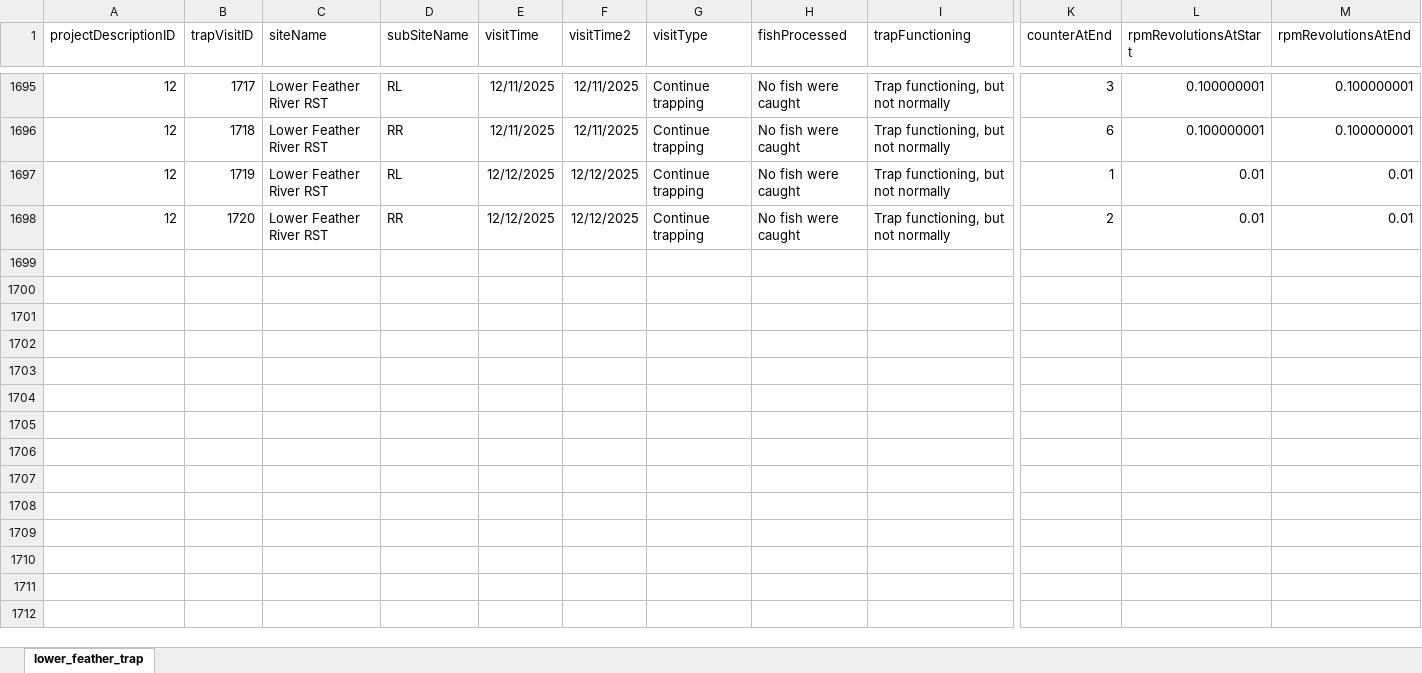
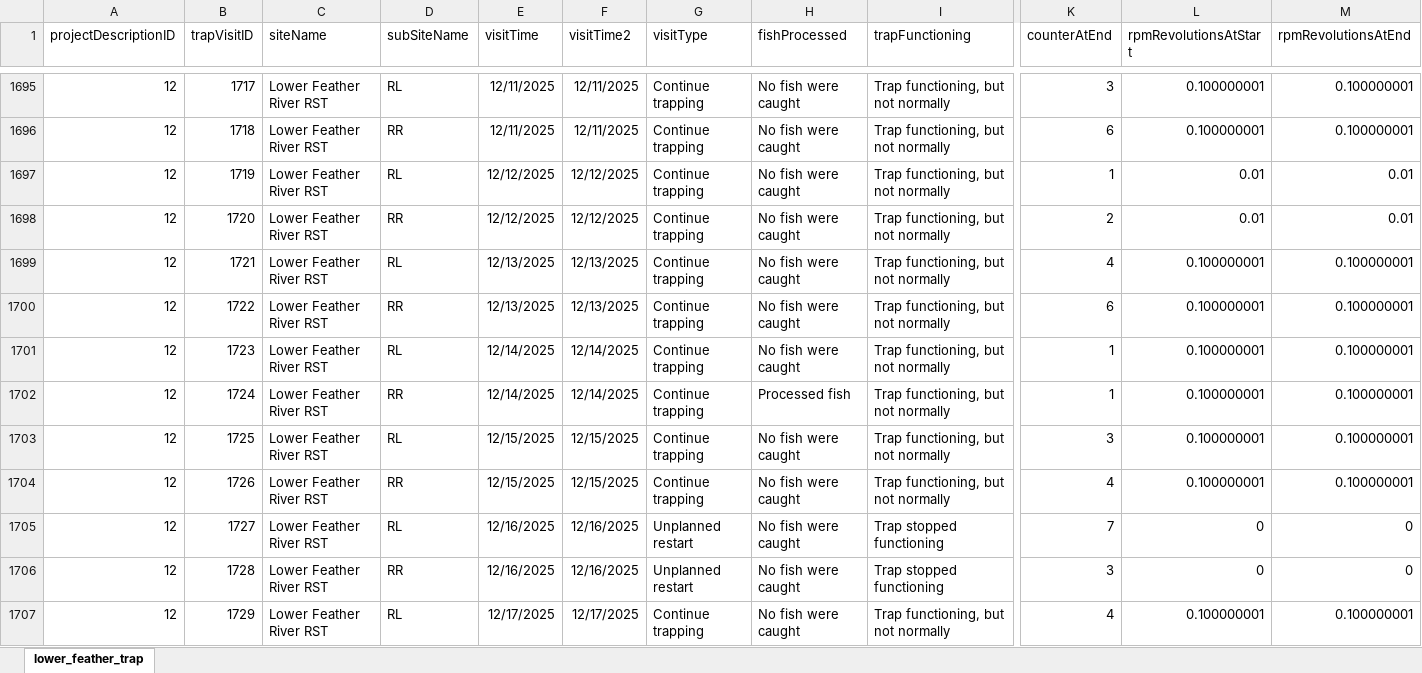
Before and after one commit to SRJPE/jpe-lower-feather-edi, an Excel workbook: data-raw/lower_feather_trap.xlsx, sheet lower_feather_trap, drawn as a sheet; only a part is shown, gaps mark what is left out; values as stored, in another font and other column widths than the file's, no borders; rows hold the shown columns only; the diff covers the shown part only; the diff names each change by its address in the sheet, - before the commit and + after, or states it on an @@ line.

Commit message:
adds updated data files, creates updated cleaned data files

```diff
--- a/data-raw/lower_feather_trap.xlsx (sheet lower_feather_trap)
+++ b/data-raw/lower_feather_trap.xlsx (sheet lower_feather_trap)
+row 1699: 12 | 1721 | Lower Feather River RST | RL | 12/13/2025 | 12/13/2025 | Continue trapping | No fish were caught | Trap functioning, but not normally | 4 | 0.100000001 | 0.100000001
+row 1700: 12 | 1722 | Lower Feather River RST | RR | 12/13/2025 | 12/13/2025 | Continue trapping | No fish were caught | Trap functioning, but not normally | 6 | 0.100000001 | 0.100000001
+row 1701: 12 | 1723 | Lower Feather River RST | RL | 12/14/2025 | 12/14/2025 | Continue trapping | No fish were caught | Trap functioning, but not normally | 1 | 0.100000001 | 0.100000001
+row 1702: 12 | 1724 | Lower Feather River RST | RR | 12/14/2025 | 12/14/2025 | Continue trapping | Processed fish | Trap functioning, but not normally | 1 | 0.100000001 | 0.100000001
+row 1703: 12 | 1725 | Lower Feather River RST | RL | 12/15/2025 | 12/15/2025 | Continue trapping | No fish were caught | Trap functioning, but not normally | 3 | 0.100000001 | 0.100000001
+row 1704: 12 | 1726 | Lower Feather River RST | RR | 12/15/2025 | 12/15/2025 | Continue trapping | No fish were caught | Trap functioning, but not normally | 4 | 0.100000001 | 0.100000001
+row 1705: 12 | 1727 | Lower Feather River RST | RL | 12/16/2025 | 12/16/2025 | Unplanned restart | No fish were caught | Trap stopped functioning | 7 | 0 | 0
+row 1706: 12 | 1728 | Lower Feather River RST | RR | 12/16/2025 | 12/16/2025 | Unplanned restart | No fish were caught | Trap stopped functioning | 3 | 0 | 0
+row 1707: 12 | 1729 | Lower Feather River RST | RL | 12/17/2025 | 12/17/2025 | Continue trapping | No fish were caught | Trap functioning, but not normally | 4 | 0.100000001 | 0.100000001
```
Also changed, not shown: 65 added rows elsewhere in this sheet, data-raw/lower_feather_recapture.xlsx, data-raw/lower_feather_release.xlsx, 6 other files.
